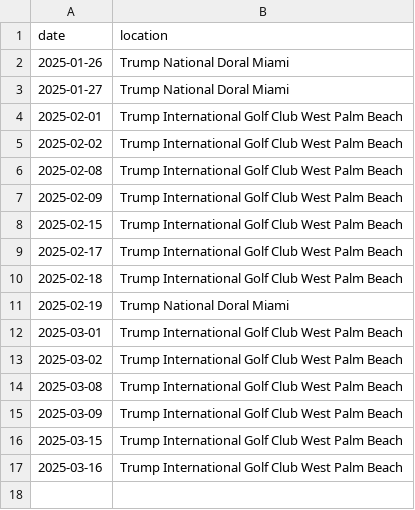
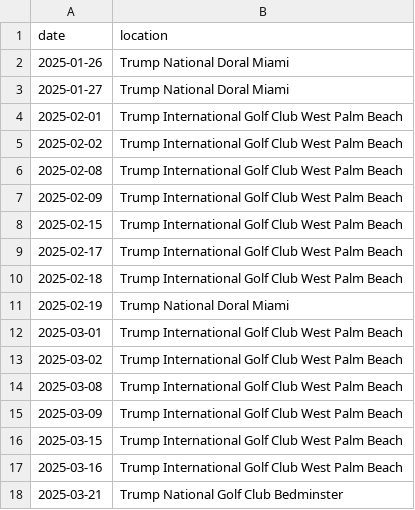
Before and after one commit to harrisj/trump_data, a CSV file: home_visits/golf_dates.csv, drawn as a sheet; the diff names each change by its address in the sheet, - before the commit and + after, or states it on an @@ line.

```diff
--- a/home_visits/golf_dates.csv
+++ b/home_visits/golf_dates.csv
+row 18: 2025-03-21 | Trump National Golf Club Bedminster
```
